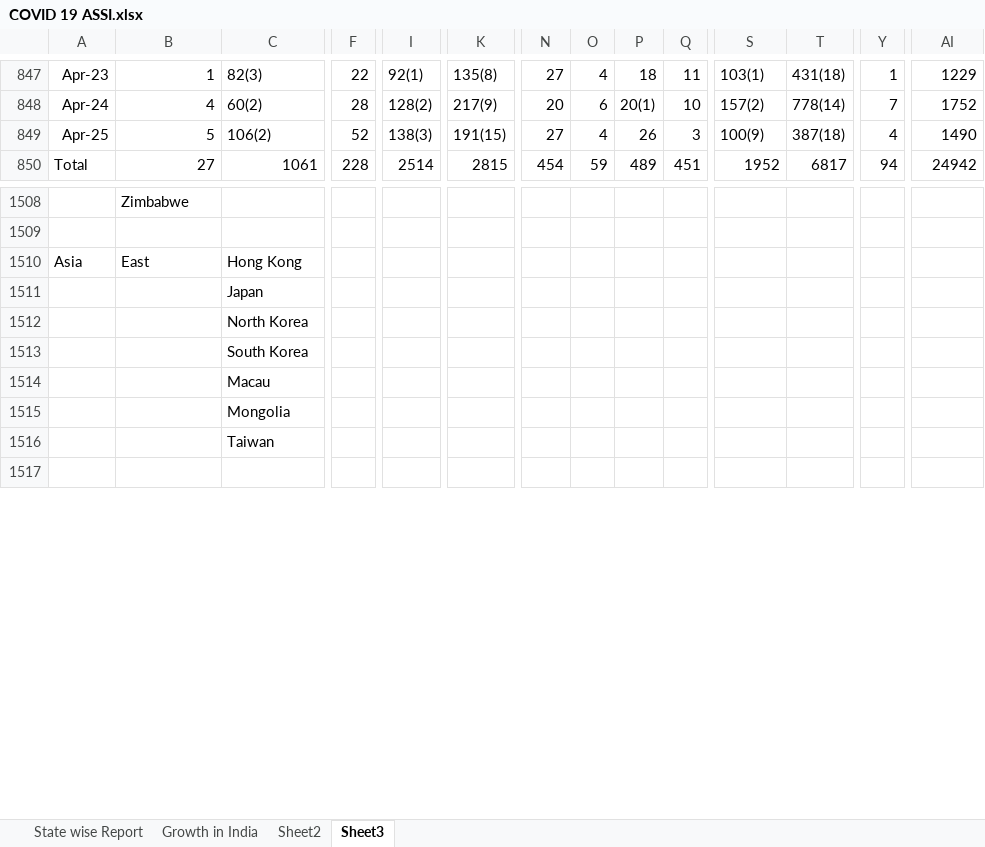
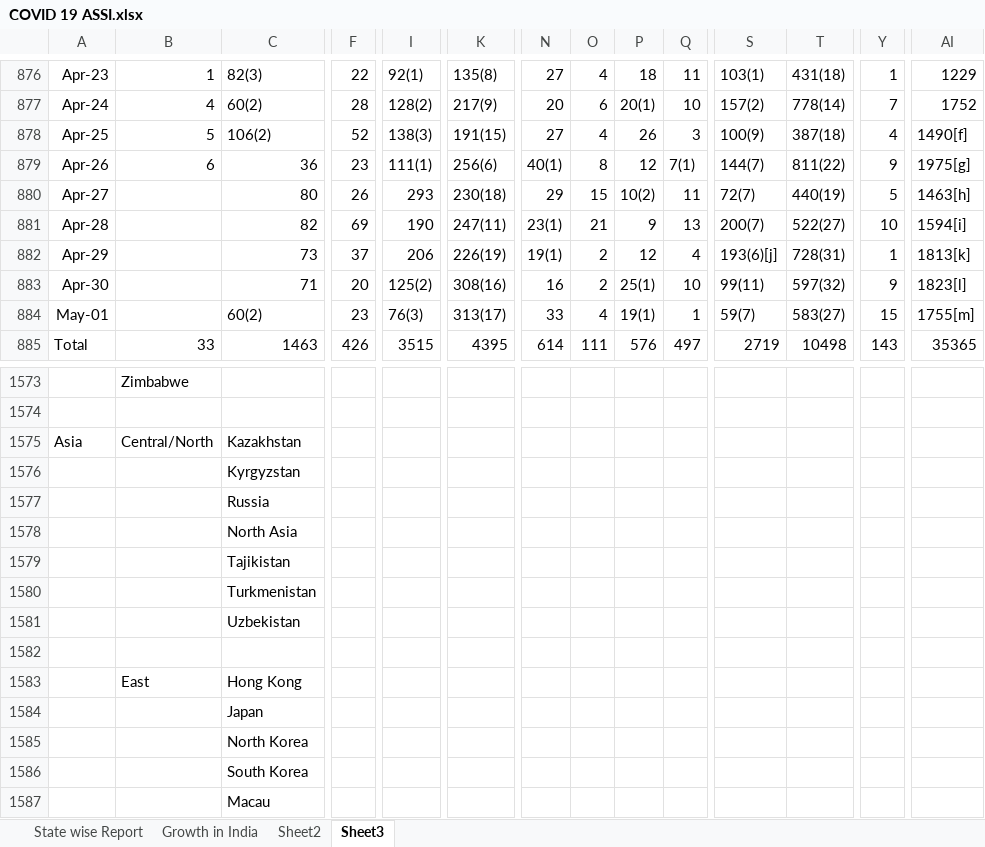
Before and after one commit to Prasad-09/Excel_Programs, an Excel workbook: COVID 19 ASSI.xlsx, sheet Sheet3, drawn as a sheet; only a part is shown, gaps mark what is left out; the shorter side is filled out with more unchanged rows; values as stored, in another font and other column widths than the file's, no borders; addresses are those after the commit; rows hold the shown columns only; the diff covers the shown part only; the diff names each change by its address in the sheet, - before the commit and + after, or states it on an @@ line.

```diff
--- a/COVID 19 ASSI.xlsx (sheet Sheet3)
+++ b/COVID 19 ASSI.xlsx (sheet Sheet3)
-AI878: 1490
+AI878: 1490[f]
+row 879: Apr-26 | 6 | 36 | 23 | 111(1) | 256(6) | 40(1) | 8 | 12 | 7(1) | 144(7) | 811(22) | 9 | 1975[g]
+row 880: Apr-27 |  | 80 | 26 | 293 | 230(18) | 29 | 15 | 10(2) | 11 | 72(7) | 440(19) | 5 | 1463[h]
+row 881: Apr-28 |  | 82 | 69 | 190 | 247(11) | 23(1) | 21 | 9 | 13 | 200(7) | 522(27) | 10 | 1594[i]
+row 882: Apr-29 |  | 73 | 37 | 206 | 226(19) | 19(1) | 2 | 12 | 4 | 193(6)[j] | 728(31) | 1 | 1813[k]
+row 883: Apr-30 |  | 71 | 20 | 125(2) | 308(16) | 16 | 2 | 25(1) | 10 | 99(11) | 597(32) | 9 | 1823[l]
+row 884: May-01 |  | 60(2) | 23 | 76(3) | 313(17) | 33 | 4 | 19(1) | 1 | 59(7) | 583(27) | 15 | 1755[m]
-B885: 27
+B885: 33
-C885: 1061
+C885: 1463
-F885: 228
+F885: 426
-I885: 2514
+I885: 3515
-K885: 2815
+K885: 4395
-N885: 454
+N885: 614
-O885: 59
+O885: 111
-P885: 489
+P885: 576
-Q885: 451
+Q885: 497
-S885: 1952
+S885: 2719
-T885: 6817
+T885: 10498
-Y885: 94
+Y885: 143
-AI885: 24942
+AI885: 35365
-B1575: East
+B1575: Central/North
-C1575: Hong Kong
+C1575: Kazakhstan
@@ row 1528 moved to row 1576: Kyrgyzstan @@
@@ row 1529 moved to row 1577: Russia @@
@@ row 1530 moved to row 1578: North Asia @@
@@ row 1531 moved to row 1579: Tajikistan @@
@@ row 1532 moved to row 1580: Turkmenistan @@
@@ row 1533 moved to row 1581: Uzbekistan @@
+row 1582: (empty)
+row 1583:  | East | Hong Kong
```
Also changed, not shown: other rows of this sheet, sheet Sheet2, sheet State wise Report, sheet Growth in India, formulas that keep their value, charts or pictures.
